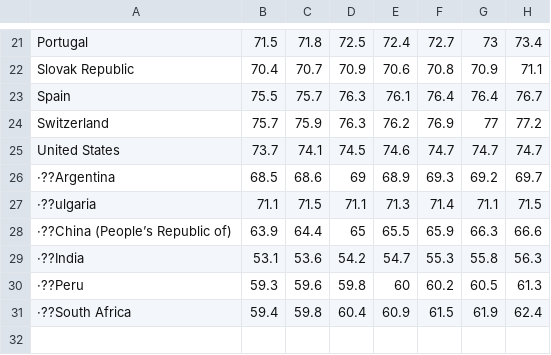
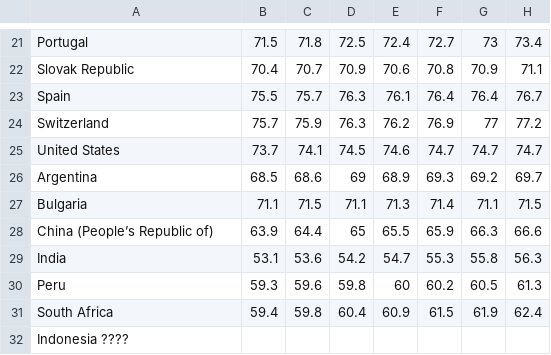
Before and after one commit to FabianSig/Swinburne-COS30045-Data-Vis-Project, a CSV file: data/cleanedData/lifeExpectancy_cleaned_csv.csv, drawn as a sheet; only a part is shown, gaps mark what is left out; rows hold the shown columns only; the diff names each change by its address in the sheet, - before the commit and + after, or states it on an @@ line.

```diff
--- a/data/cleanedData/lifeExpectancy_cleaned_csv.csv
+++ b/data/cleanedData/lifeExpectancy_cleaned_csv.csv
-A26: ·??Argentina
+A26: Argentina
-A27: ·??ulgaria
+A27: Bulgaria
-A28: ·??China (People’s Republic of)
+A28: China (People’s Republic of)
-A29: ·??India
+A29: India
-A30: ·??Peru
+A30: Peru
-A31: ·??South Africa
+A31: South Africa
+row 32: Indonesia ????
```
Also changed, not shown: 2 other files.
